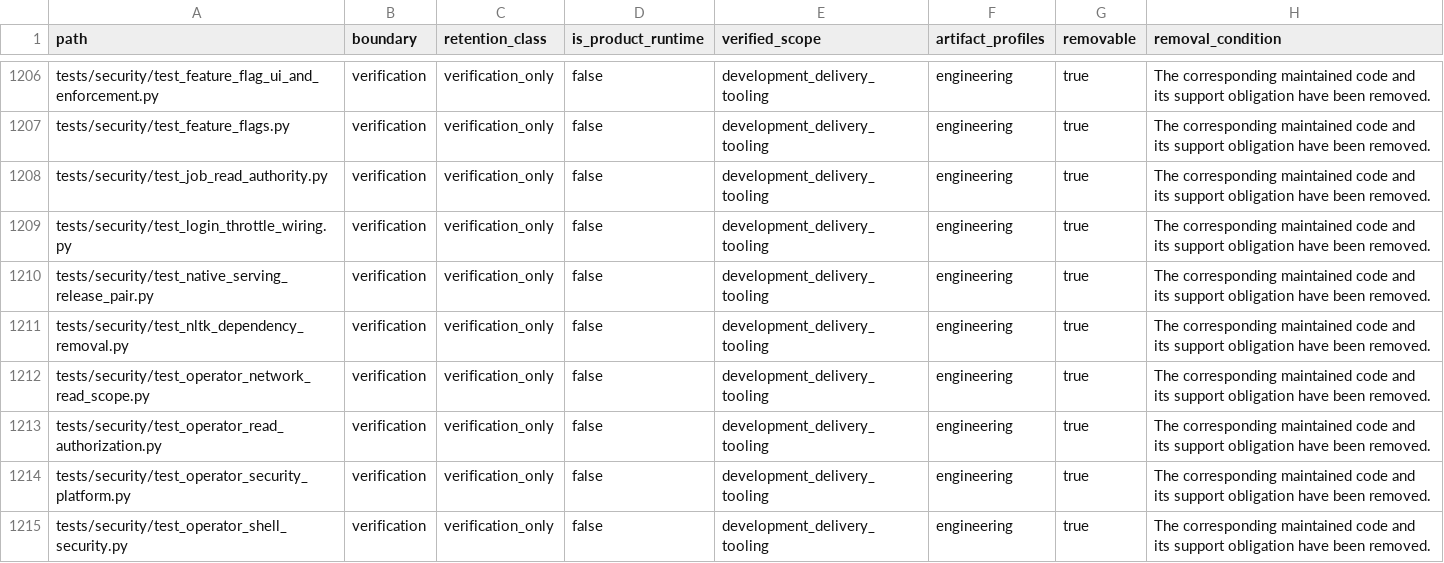
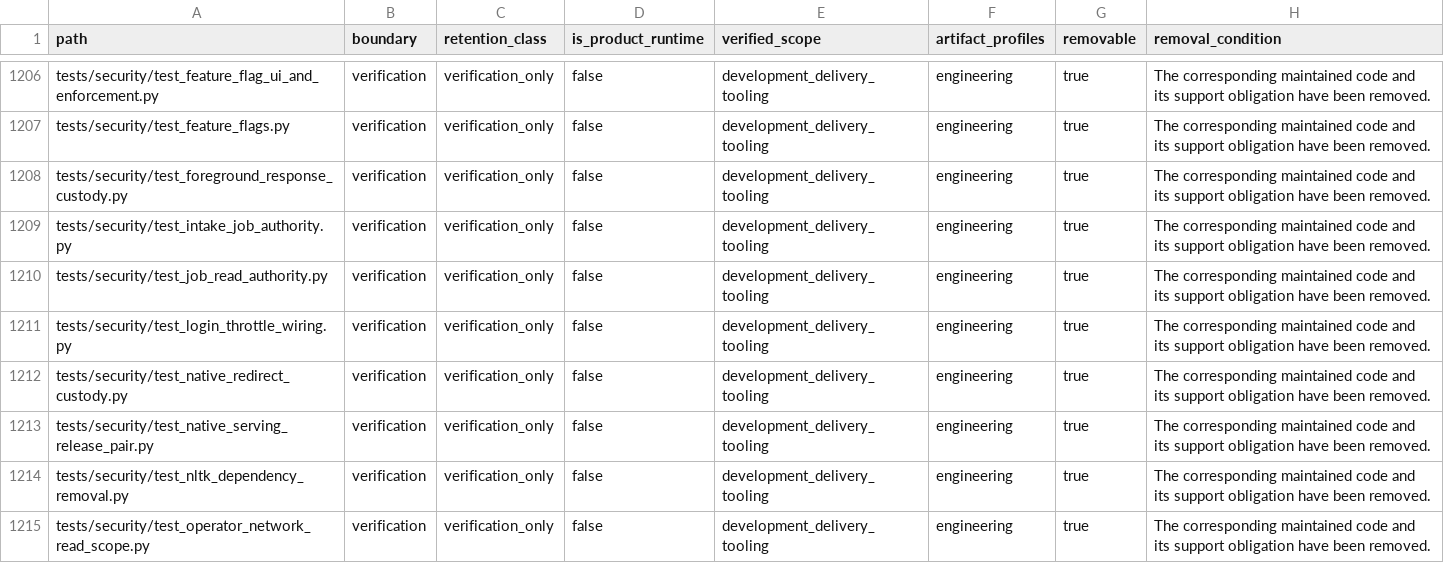
Before and after one commit to alfloop-dev/odayplus, a CSV file: docs/audits/code-boundary-inventory.csv, drawn as a sheet; only a part is shown, gaps mark what is left out; the shorter side is filled out with more unchanged rows.

```diff
--- a/docs/audits/code-boundary-inventory.csv
+++ b/docs/audits/code-boundary-inventory.csv
@@ -1207,4 +1207,7 @@ tests/security/test_feature_flag_ui_and_enforcement.py,verification,verification
 tests/security/test_feature_flags.py,verification,verification_only,false,development_delivery_tooling,engineering,true,The corresponding maintained code and its support obligation have been removed.
+tests/security/test_foreground_response_custody.py,verification,verification_only,false,development_delivery_tooling,engineering,true,The corresponding maintained code and its support obligation have been removed.
+tests/security/test_intake_job_authority.py,verification,verification_only,false,development_delivery_tooling,engineering,true,The corresponding maintained code and its support obligation have been removed.
 tests/security/test_job_read_authority.py,verification,verification_only,false,development_delivery_tooling,engineering,true,The corresponding maintained code and its support obligation have been removed.
 tests/security/test_login_throttle_wiring.py,verification,verification_only,false,development_delivery_tooling,engineering,true,The corresponding maintained code and its support obligation have been removed.
+tests/security/test_native_redirect_custody.py,verification,verification_only,false,development_delivery_tooling,engineering,true,The corresponding maintained code and its support obligation have been removed.
 tests/security/test_native_serving_release_pair.py,verification,verification_only,false,development_delivery_tooling,engineering,true,The corresponding maintained code and its support obligation have been removed.
```
Also changed, not shown: 9 other files.
